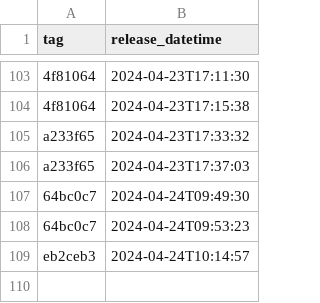
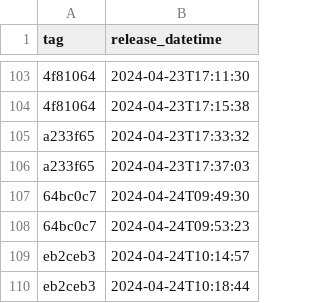
Before and after one commit to NHSDigital/eps-prescription-status-update-api, a CSV file: _data/dev_deployments.csv, drawn as a sheet; only a part is shown, gaps mark what is left out.

```diff
--- a/_data/dev_deployments.csv
+++ b/_data/dev_deployments.csv
@@ -109 +109,2 @@ a233f65,2024-04-23T17:37:03
 eb2ceb3,2024-04-24T10:14:57
+eb2ceb3,2024-04-24T10:18:44
```
Also changed, not shown: 1 other file.
